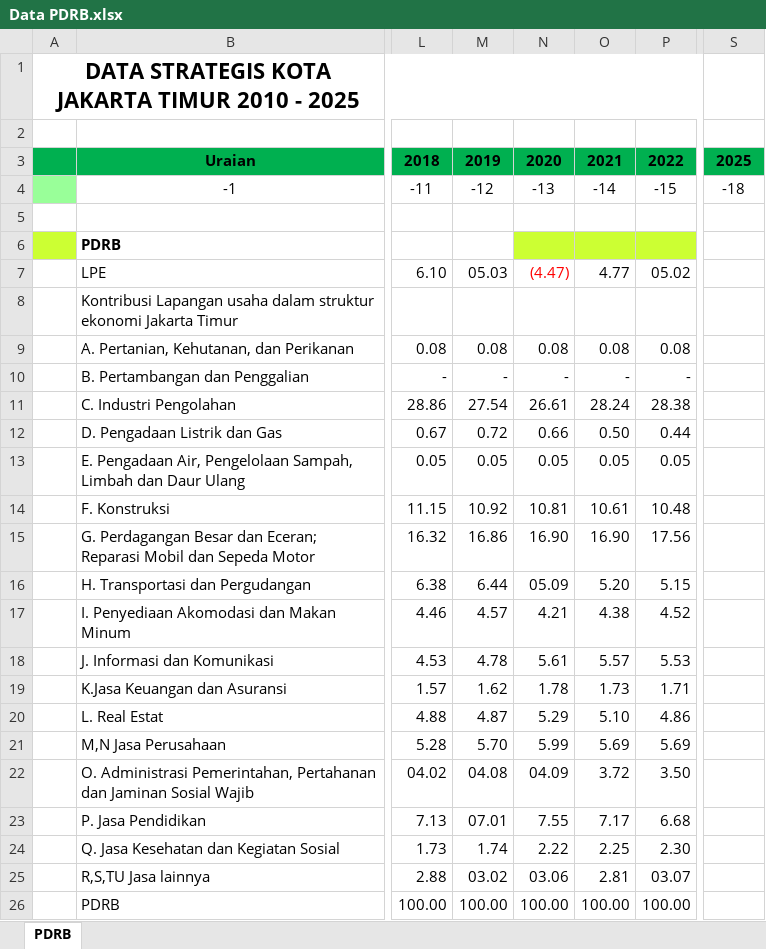
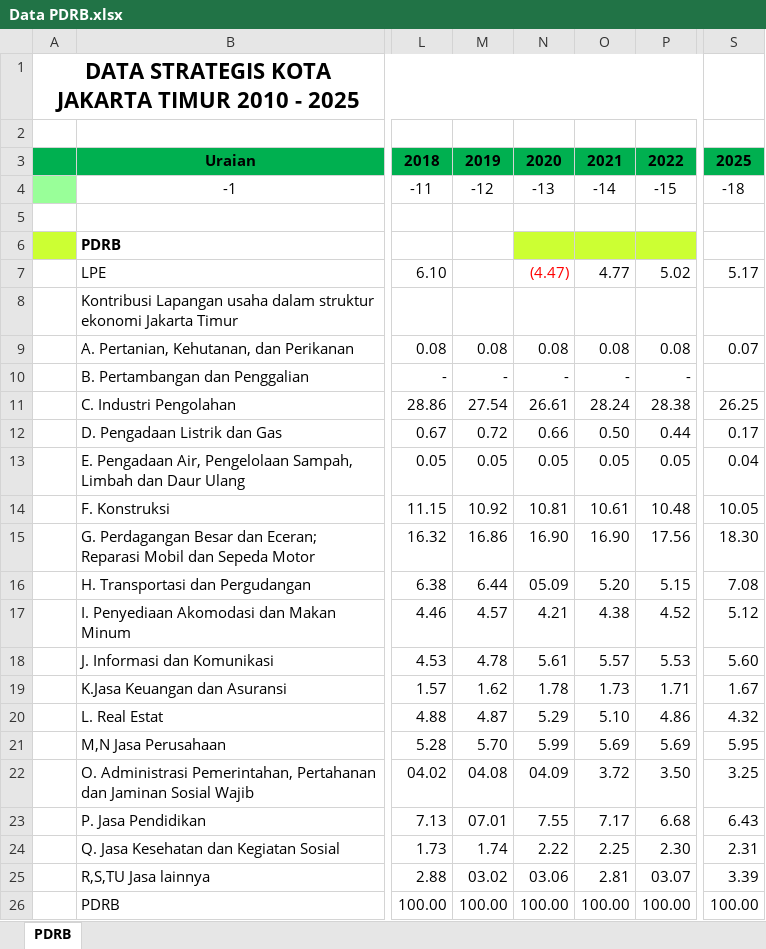
Before and after one commit to bps3172-jaktim/jaktimstats-data, an Excel workbook: data/Data PDRB.xlsx, sheet PDRB, drawn as a sheet; only a part is shown, gaps mark what is left out; values as stored, in another font and other column widths than the file's, no borders; the diff names each change by its address in the sheet, - before the commit and + after, or states it on an @@ line.

Commit message:
Add files via upload

```diff
--- a/data/Data PDRB.xlsx (sheet PDRB)
+++ b/data/Data PDRB.xlsx (sheet PDRB)
-M7: 05.03
+M7: (empty)
-P7: 05.02
+P7: 5.02
-S7: (empty)
+S7: 5.17
-S9: (empty)
+S9: 0.07
-S11: (empty)
+S11: 26.25
-S12: (empty)
+S12: 0.17
-S13: (empty)
+S13: 0.04
-S14: (empty)
+S14: 10.05
-S15: (empty)
+S15: 18.30
-S16: (empty)
+S16: 7.08
-S17: (empty)
+S17: 5.12
-S18: (empty)
+S18: 5.60
-S19: (empty)
+S19: 1.67
-S20: (empty)
+S20: 4.32
-S21: (empty)
+S21: 5.95
-S22: (empty)
+S22: 3.25
-S23: (empty)
+S23: 6.43
-S24: (empty)
+S24: 2.31
-S25: (empty)
+S25: 3.39
-S26: (empty)
+S26: 100.00
```
